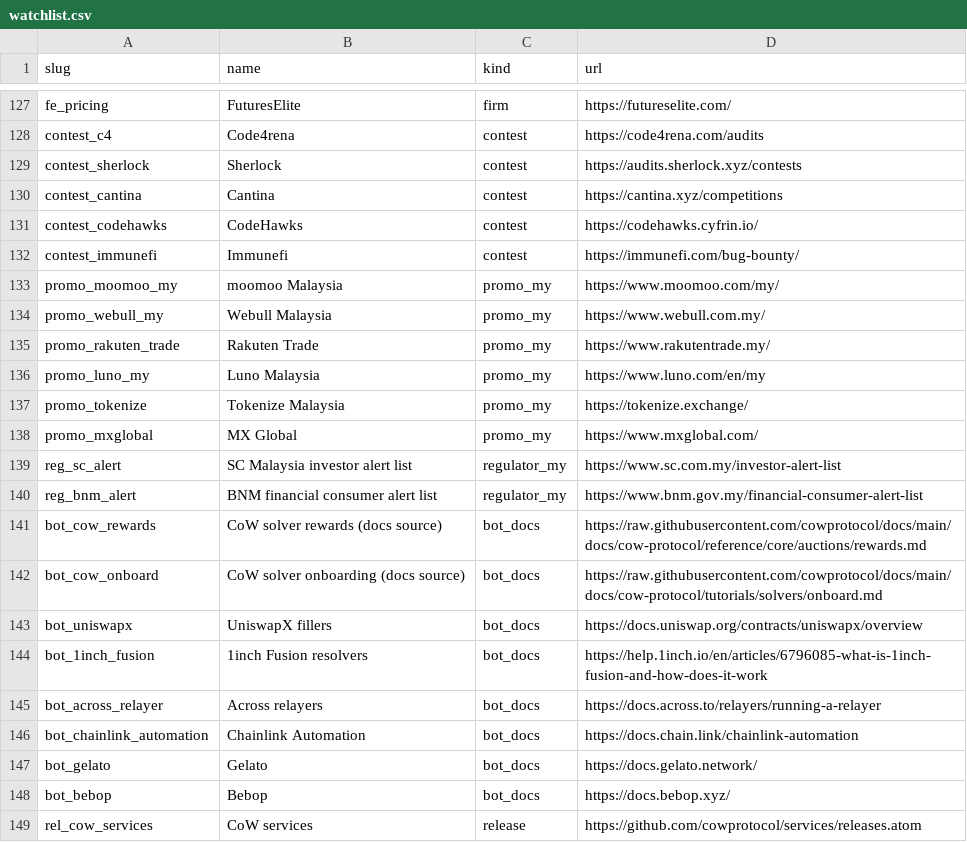
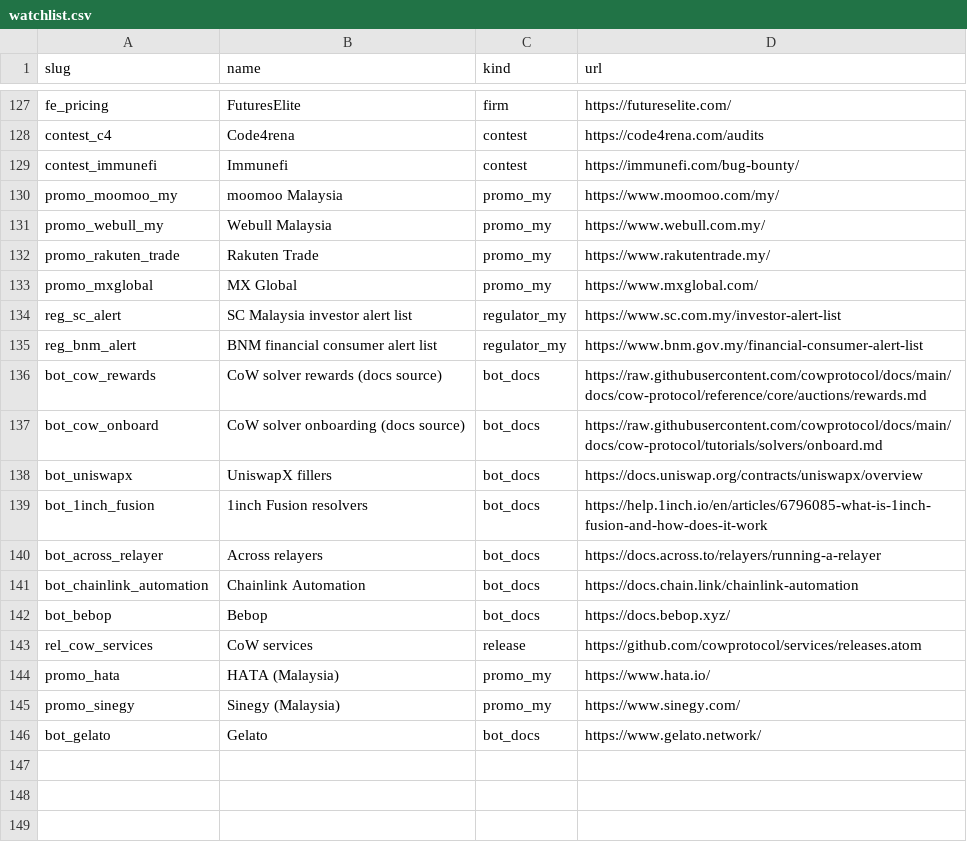
Before and after one commit to onooo641-jpg/LONG-CONVEXITY, a CSV file: docs/radar/watchlist.csv, drawn as a sheet; only a part is shown, gaps mark what is left out; removed rows and columns are numbered as before the commit, all else as after; the diff names each change by its address in the sheet, - before the commit and + after, or states it on an @@ line.

```diff
--- a/docs/radar/watchlist.csv
+++ b/docs/radar/watchlist.csv
-row 129: contest_sherlock | Sherlock | contest | https://audits.sherlock.xyz/contests
-row 130: contest_cantina | Cantina | contest | https://cantina.xyz/competitions
-row 131: contest_codehawks | CodeHawks | contest | https://codehawks.cyfrin.io/
-row 136: promo_luno_my | Luno Malaysia | promo_my | https://www.luno.com/en/my
-row 137: promo_tokenize | Tokenize Malaysia | promo_my | https://tokenize.exchange/
-row 147: bot_gelato | Gelato | bot_docs | https://docs.gelato.network/
+row 144: promo_hata | HATA (Malaysia) | promo_my | https://www.hata.io/
+row 145: promo_sinegy | Sinegy (Malaysia) | promo_my | https://www.sinegy.com/
+row 146: bot_gelato | Gelato | bot_docs | https://www.gelato.network/
```
Also changed, not shown: 2 other files.
